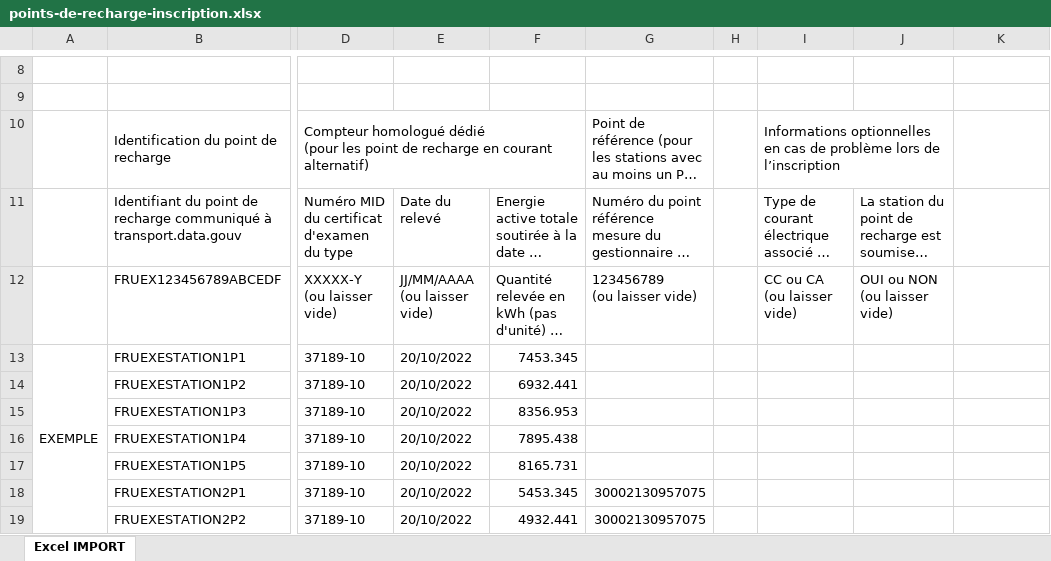
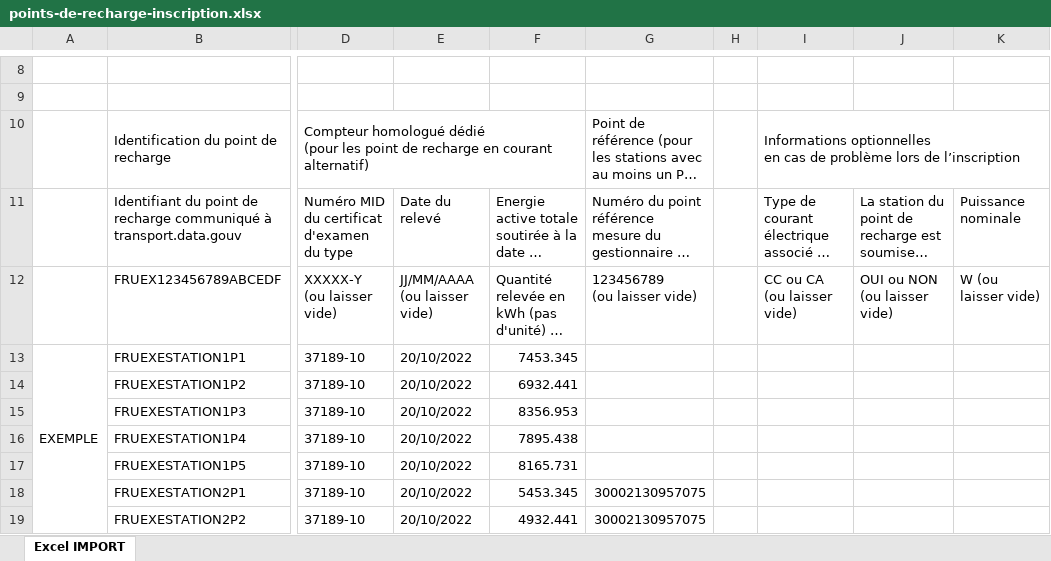
Before and after one commit to MTES-MCT/carbure, an Excel workbook: front/public/templates/points-de-recharge-inscription.xlsx, sheet Excel IMPORT, drawn as a sheet; only a part is shown, gaps mark what is left out; long unchanged cells end in …; values as stored, in another font and other column widths than the file's, no cell formats; the diff names each change by its address in the sheet, - before the commit and + after, or states it on an @@ line.

Commit message:
feat(1263): mandatory nominal power

```diff
--- a/front/public/templates/points-de-recharge-inscription.xlsx (sheet Excel IMPORT)
+++ b/front/public/templates/points-de-recharge-inscription.xlsx (sheet Excel IMPORT)
-I10:J10 merged
+I10:K10 merged
-K11: (empty)
+K11: Puissance nominale
-K12: (empty)
+K12: W (ou laisser vide)
```
Also changed, not shown: cell formats, 8 other files.
